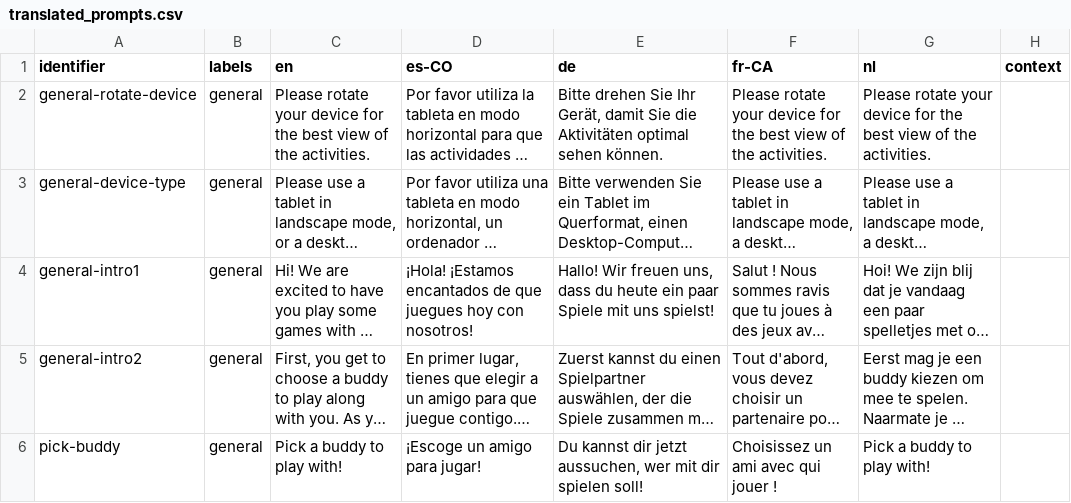
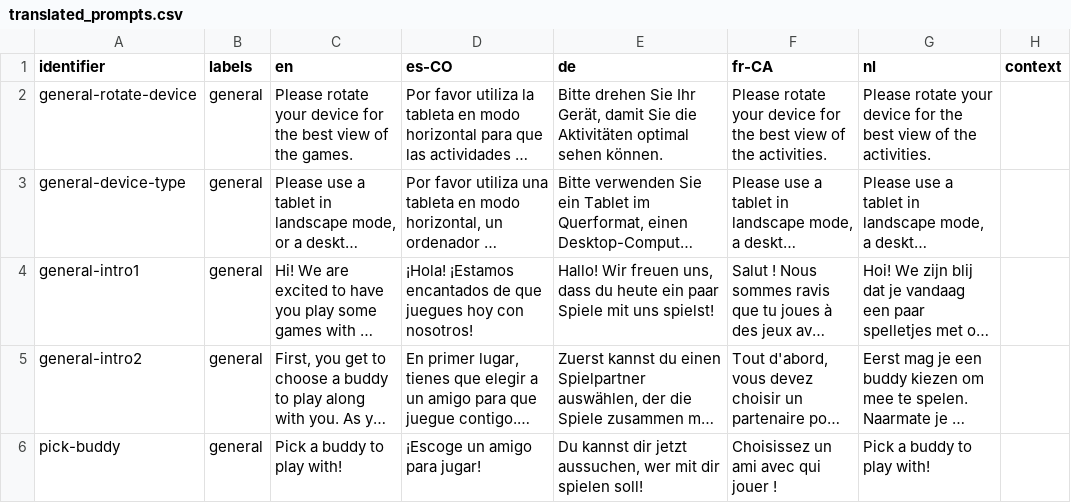
Before and after one commit to levante-framework/levante_translations, a CSV file: text/translated_prompts.csv, drawn as a sheet; only a part is shown; long unchanged cells end in …; the diff names each change by its address in the sheet, - before the commit and + after, or states it on an @@ line.

Commit message:
New translations text/translated_prompts.csv (bundle: 15)

```diff
--- a/text/translated_prompts.csv
+++ b/text/translated_prompts.csv
-C2 (en): …of the activities.
+C2 (en): …of the games.
```
